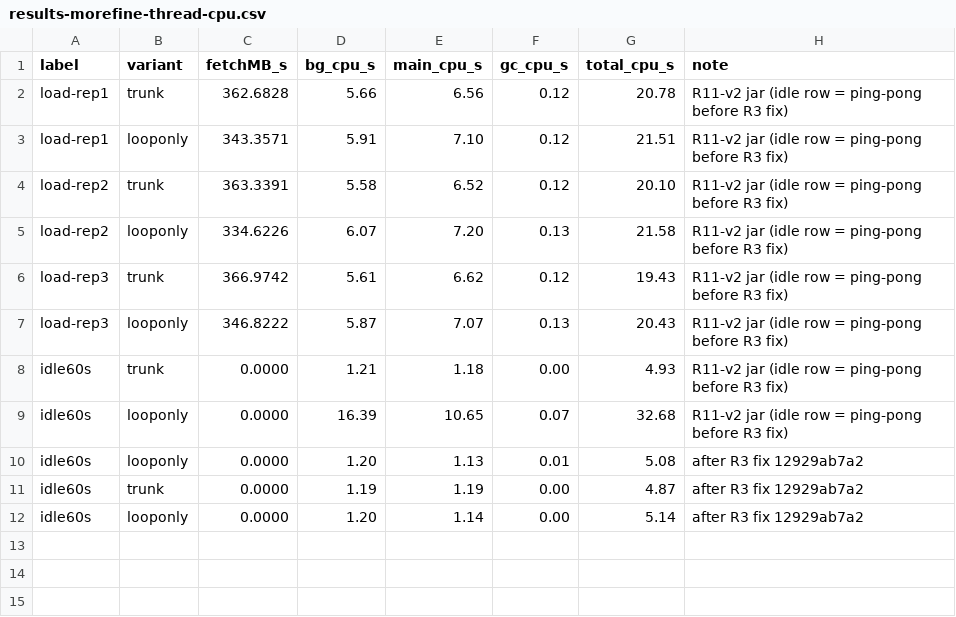
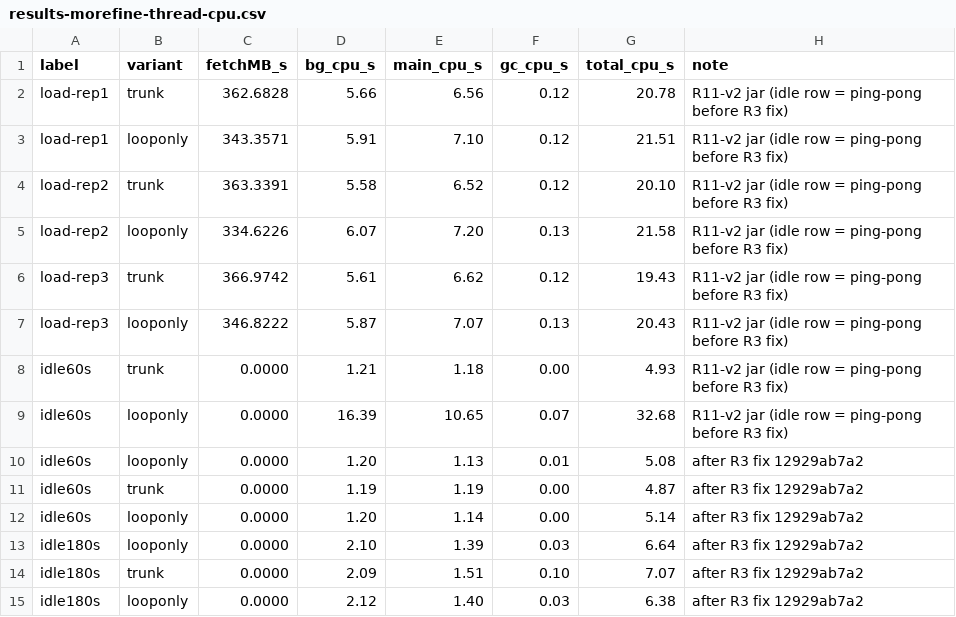
Before and after one commit to unknowntpo/kafka, a CSV file: ASYNC-CONSUMER-V2-bench/results-morefine-thread-cpu.csv, drawn as a sheet; the diff names each change by its address in the sheet, - before the commit and + after, or states it on an @@ line.

Commit message:
ASYNC-CONSUMER-V2 docs: 180 s idle measurement (steady idle cost at parity, ~0.75% of a core for the background thread)

```diff
--- a/ASYNC-CONSUMER-V2-bench/results-morefine-thread-cpu.csv
+++ b/ASYNC-CONSUMER-V2-bench/results-morefine-thread-cpu.csv
+row 13: idle180s | looponly | 0.0000 | 2.10 | 1.39 | 0.03 | 6.64 | after R3 fix 12929ab7a2
+row 14: idle180s | trunk | 0.0000 | 2.09 | 1.51 | 0.10 | 7.07 | after R3 fix 12929ab7a2
+row 15: idle180s | looponly | 0.0000 | 2.12 | 1.40 | 0.03 | 6.38 | after R3 fix 12929ab7a2
```
Also changed, not shown: 1 other file.
